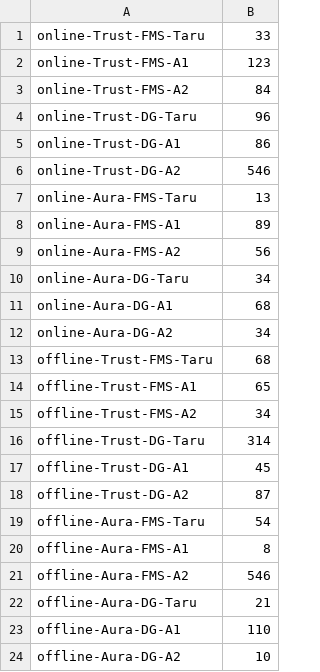
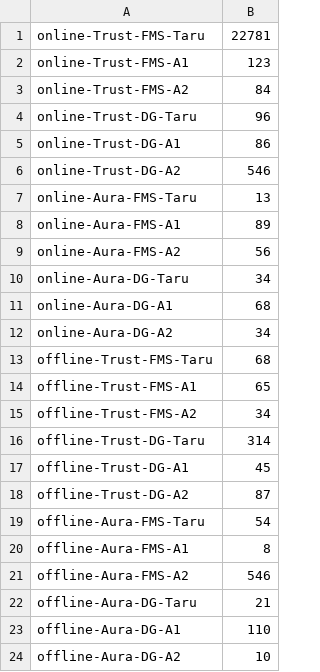
Before and after one commit to bimalendu04/demo_file_hosting, a CSV file: visit_sequence_demo1.csv, drawn as a sheet.

Commit message:
Add files via upload

```diff
--- a/visit_sequence_demo1.csv
+++ b/visit_sequence_demo1.csv
@@ -1,2 +1,2 @@
-online-Trust-FMS-Taru,33
+online-Trust-FMS-Taru,22781
 online-Trust-FMS-A1,123
```
